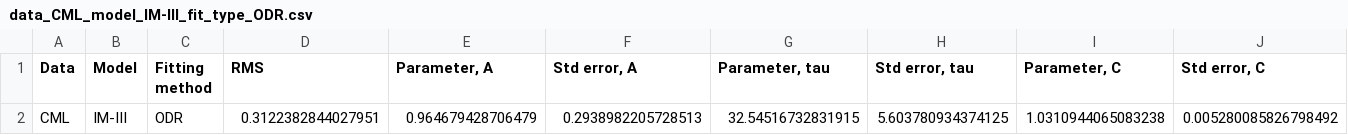
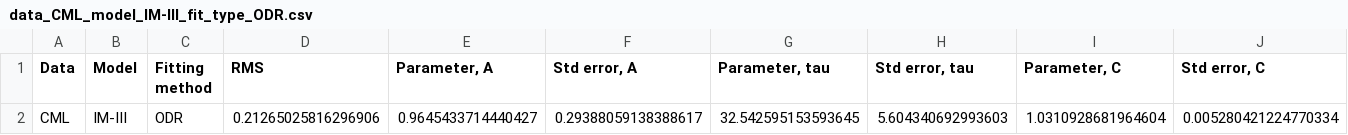
Before and after one commit to JohannesBorgqvist/symmetry_based_model_selsection_carcinogenesis, a CSV file: Output/data_CML_model_IM-III_fit_type_ODR.csv, drawn as a sheet; only a part is shown; removed rows and columns are numbered as before the commit, all else as after; rows hold the shown columns only; the diff names each change by its address in the sheet, - before the commit and + after, or states it on an @@ line.

```diff
--- a/Output/data_CML_model_IM-III_fit_type_ODR.csv
+++ b/Output/data_CML_model_IM-III_fit_type_ODR.csv
-row 2: CML | IM-III | ODR | 0.3122382844027951 | 0.964679428706479 | 0.2938982205728513 | 32.54516732831915 | 5.603780934374125 | 1.0310944065083238 | 0.005280085826798492
+row 2: CML | IM-III | ODR | 0.21265025816296906 | 0.9645433714440427 | 0.29388059138388617 | 32.542595153593645 | 5.604340692993603 | 1.0310928681964604 | 0.005280421224770334
```
Also changed, not shown: Output/data_CML_model_PLM_fit_type_ODR.csv, Output/data_colon_model_IM-III_fit_type_ODR.csv, 15 other files.
